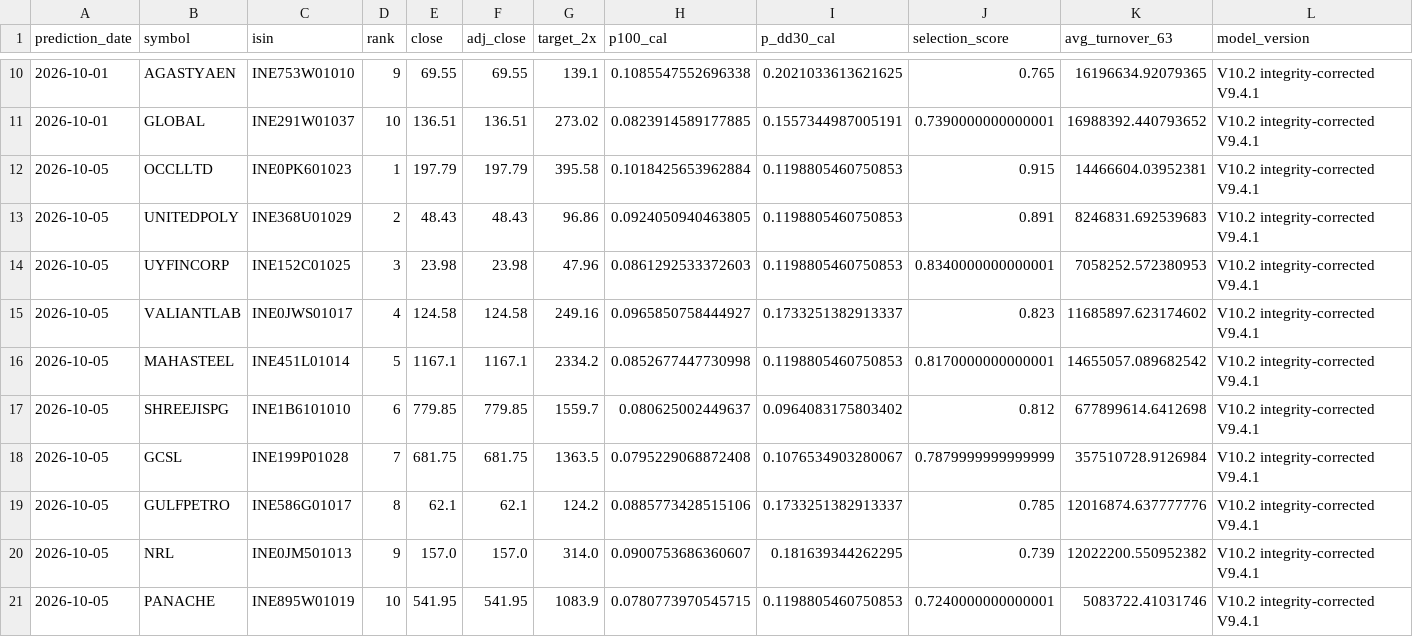
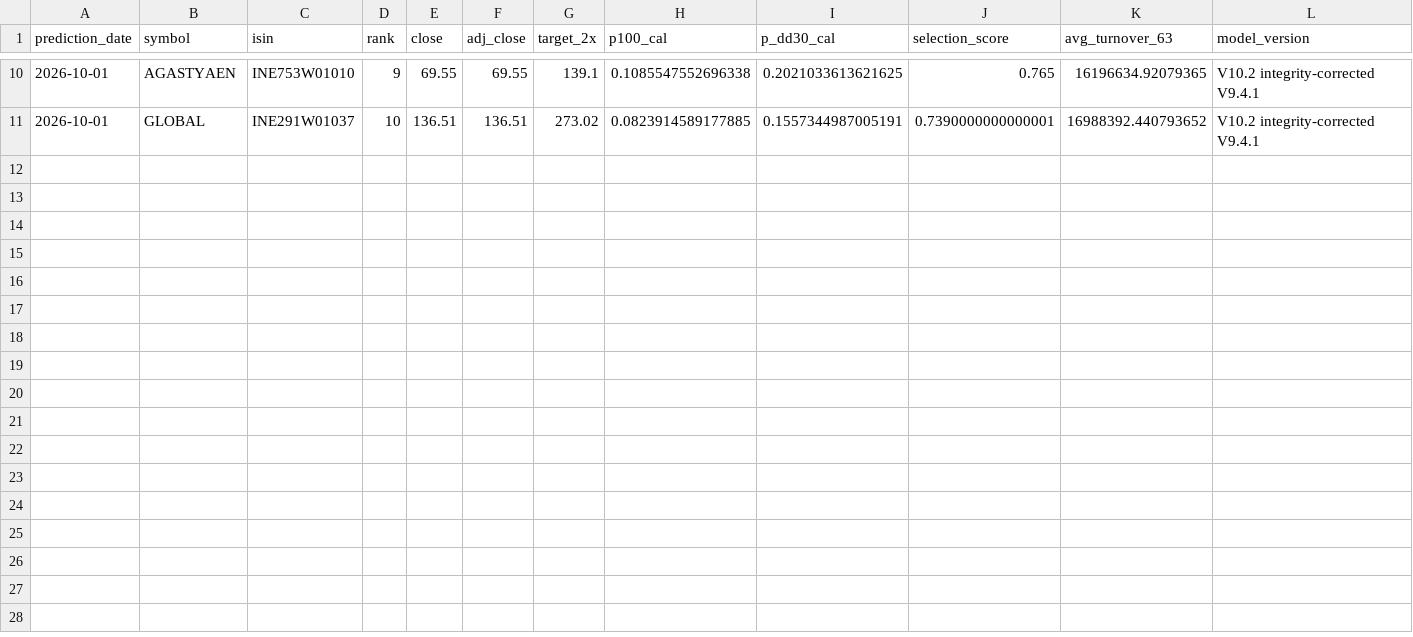
Before and after one commit to ayushverma1988/v9-multibagger-calibration, a CSV file: published_v10_production_monitor/prediction_ledger.csv, drawn as a sheet; only a part is shown, gaps mark what is left out; rows hold the shown columns only; the diff names each change by its address in the sheet, - before the commit and + after, or states it on an @@ line.

Commit message:
Restore last known-good V10.2 production state pending corrected 5 Oct rerun

```diff
--- a/published_v10_production_monitor/prediction_ledger.csv
+++ b/published_v10_production_monitor/prediction_ledger.csv
-row 12: 2026-10-05 | OCCLLTD | INE0PK601023 | 1 | 197.79 | 197.79 | 395.58 | 0.1018425653962884 | 0.1198805460750853 | 0.915 | 14466604.03952381 | V10.2 integrity-corrected V9.4.1
-row 13: 2026-10-05 | UNITEDPOLY | INE368U01029 | 2 | 48.43 | 48.43 | 96.86 | 0.0924050940463805 | 0.1198805460750853 | 0.891 | 8246831.692539683 | V10.2 integrity-corrected V9.4.1
-row 14: 2026-10-05 | UYFINCORP | INE152C01025 | 3 | 23.98 | 23.98 | 47.96 | 0.0861292533372603 | 0.1198805460750853 | 0.8340000000000001 | 7058252.572380953 | V10.2 integrity-corrected V9.4.1
-row 15: 2026-10-05 | VALIANTLAB | INE0JWS01017 | 4 | 124.58 | 124.58 | 249.16 | 0.0965850758444927 | 0.1733251382913337 | 0.823 | 11685897.623174602 | V10.2 integrity-corrected V9.4.1
-row 16: 2026-10-05 | MAHASTEEL | INE451L01014 | 5 | 1167.1 | 1167.1 | 2334.2 | 0.0852677447730998 | 0.1198805460750853 | 0.8170000000000001 | 14655057.089682542 | V10.2 integrity-corrected V9.4.1
-row 17: 2026-10-05 | SHREEJISPG | INE1B6101010 | 6 | 779.85 | 779.85 | 1559.7 | 0.080625002449637 | 0.0964083175803402 | 0.812 | 677899614.6412698 | V10.2 integrity-corrected V9.4.1
-row 18: 2026-10-05 | GCSL | INE199P01028 | 7 | 681.75 | 681.75 | 1363.5 | 0.0795229068872408 | 0.1076534903280067 | 0.7879999999999999 | 357510728.9126984 | V10.2 integrity-corrected V9.4.1
-row 19: 2026-10-05 | GULFPETRO | INE586G01017 | 8 | 62.1 | 62.1 | 124.2 | 0.0885773428515106 | 0.1733251382913337 | 0.785 | 12016874.637777776 | V10.2 integrity-corrected V9.4.1
-row 20: 2026-10-05 | NRL | INE0JM501013 | 9 | 157.0 | 157.0 | 314.0 | 0.0900753686360607 | 0.181639344262295 | 0.739 | 12022200.550952382 | V10.2 integrity-corrected V9.4.1
-row 21: 2026-10-05 | PANACHE | INE895W01019 | 10 | 541.95 | 541.95 | 1083.9 | 0.0780773970545715 | 0.1198805460750853 | 0.7240000000000001 | 5083722.41031746 | V10.2 integrity-corrected V9.4.1
```
